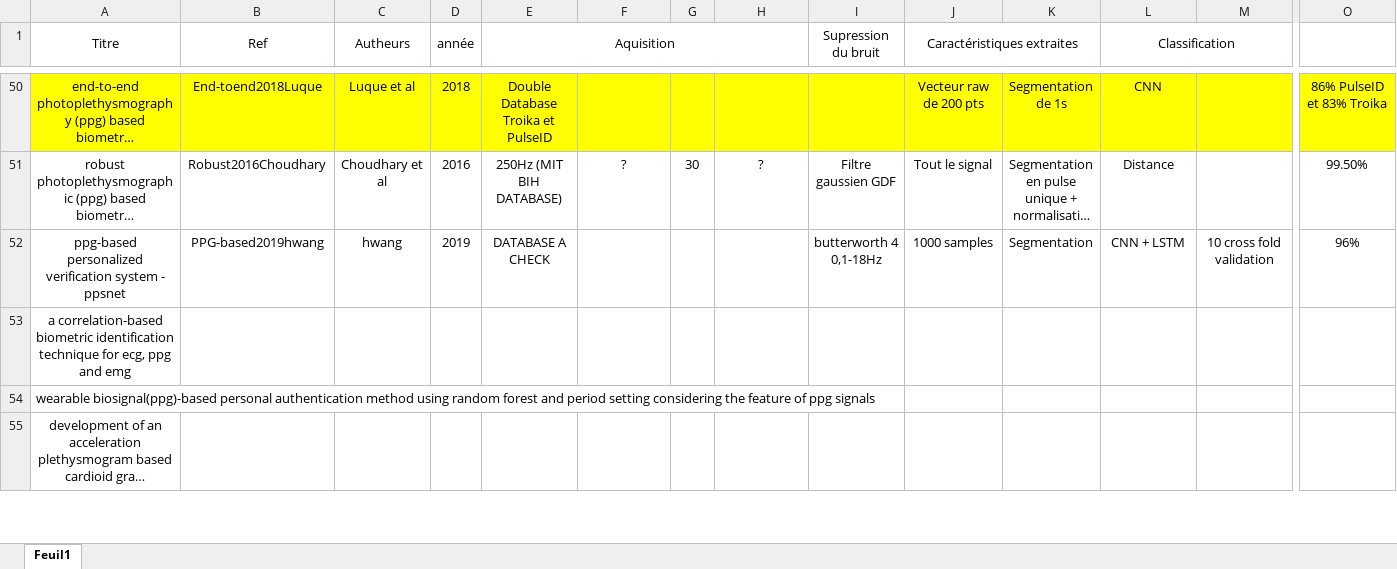
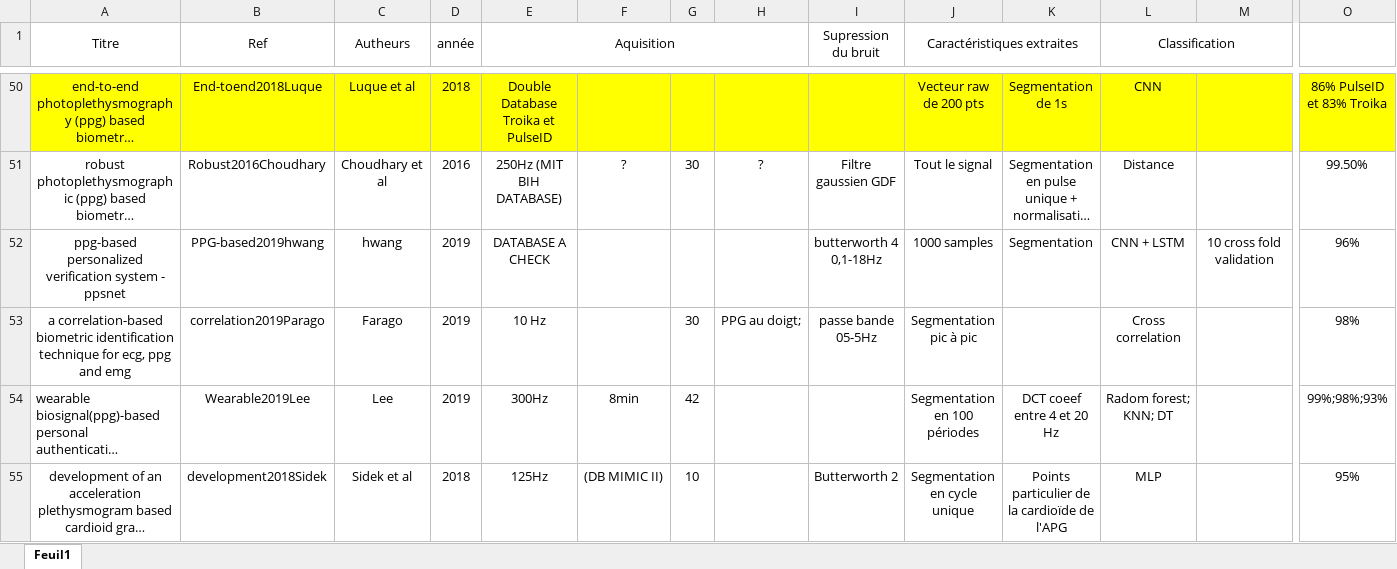
Before and after one commit to bvignau/SLRIA, an Excel workbook: RDL.xlsx, sheet Feuil1, drawn as a sheet; only a part is shown, gaps mark what is left out; long unchanged cells end in …; values as stored, in another font and other column widths than the file's, no borders; the diff covers the shown part only; the diff names each change by its address in the sheet, - before the commit and + after, or states it on an @@ line.

Commit message:
finished excel r1

```diff
--- a/RDL.xlsx (sheet Feuil1)
+++ b/RDL.xlsx (sheet Feuil1)
-B53 (Ref): (empty)
+B53 (Ref): correlation2019Parago
-C53 (Autheurs): (empty)
+C53 (Autheurs): Farago
-D53:D54 (année): (empty)
+D53:D54 (année): 2019
-E53 (Aquisition): (empty)
+E53 (Aquisition): 10 Hz
-G53: (empty)
+G53: 30
-H53: (empty)
+H53: PPG au doigt;
-I53 (Supression du bruit): (empty)
+I53 (Supression du bruit): passe bande 05-5Hz
-J53 (Caractéristiques extraites): (empty)
+J53 (Caractéristiques extraites): Segmentation pic à pic
-L53 (Classification): (empty)
+L53 (Classification): Cross correlation
-O53: (empty)
+O53: 98%
-B54 (Ref): (empty)
+B54 (Ref): Wearable2019Lee
-C54 (Autheurs): (empty)
+C54 (Autheurs): Lee
-E54 (Aquisition): (empty)
+E54 (Aquisition): 300Hz
-F54: (empty)
+F54: 8min
-G54: (empty)
+G54: 42
-J54 (Caractéristiques extraites): (empty)
+J54 (Caractéristiques extraites): Segmentation en 100 périodes
-K54: (empty)
+K54: DCT coeef entre 4 et 20 Hz
-L54 (Classification): (empty)
+L54 (Classification): Radom forest; KNN; DT
-O54: (empty)
+O54: 99%;98%;93%
-B55 (Ref): (empty)
+B55 (Ref): development2018Sidek
-C55 (Autheurs): (empty)
+C55 (Autheurs): Sidek et al
-D55 (année): (empty)
+D55 (année): 2018
-E55 (Aquisition): (empty)
+E55 (Aquisition): 125Hz
-F55: (empty)
+F55: (DB MIMIC II)
-G55: (empty)
+G55: 10
-I55 (Supression du bruit): (empty)
+I55 (Supression du bruit): Butterworth 2
-J55 (Caractéristiques extraites): (empty)
+J55 (Caractéristiques extraites): Segmentation en cycle unique
-K55: (empty)
+K55: Points particulier de la cardioïde de l'APG
-L55 (Classification): (empty)
+L55 (Classification): MLP
-O55: (empty)
+O55: 95%
```
Also changed, not shown: 10 edited cells elsewhere in this sheet.
